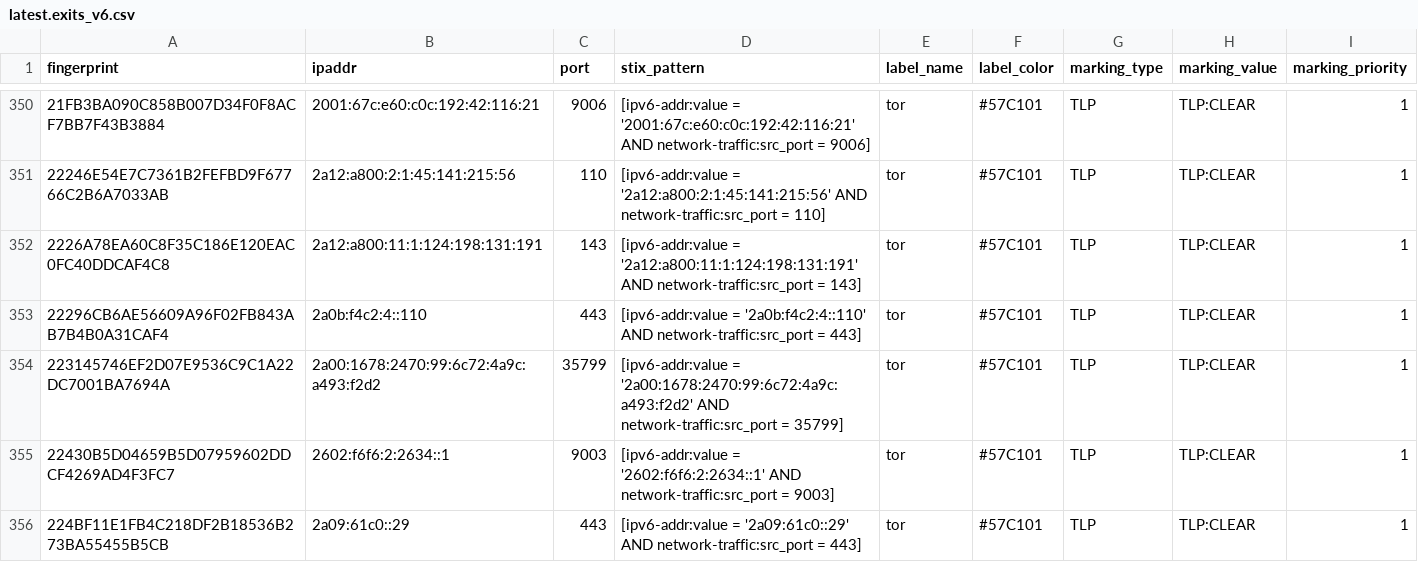
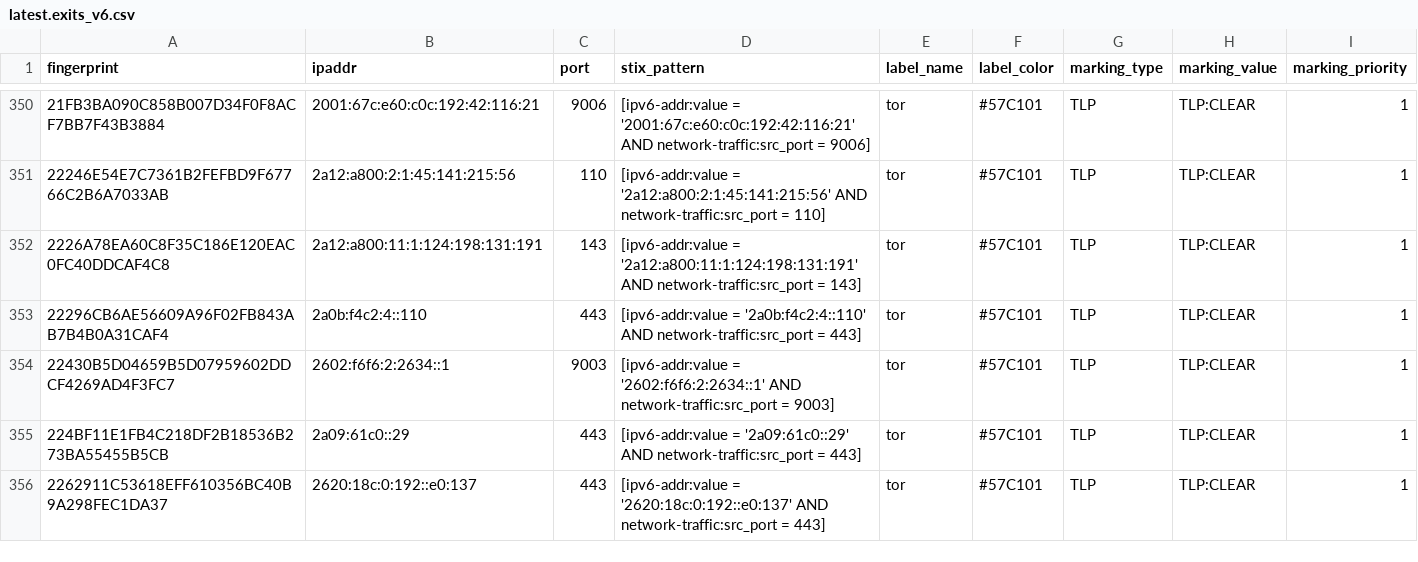
Before and after one commit to DreadFog/tor_csv_feed_opencti, a CSV file: latest.exits_v6.csv, drawn as a sheet; only a part is shown, gaps mark what is left out; the shorter side is filled out with more unchanged rows; the diff names each change by its address in the sheet, - before the commit and + after, or states it on an @@ line.

```diff
--- a/latest.exits_v6.csv
+++ b/latest.exits_v6.csv
-row 354: 223145746EF2D07E9536C9C1A22DC7001BA7694A | 2a00:1678:2470:99:6c72:4a9c:a493:f2d2 | 35799 | [ipv6-addr:value = '2a00:1678:2470:99:6c72:4a9c:a493:f2d2' AND network-traffic:src_port = 35799] | tor | #57C101 | TLP | TLP:CLEAR | 1
```
Also changed, not shown: latest.all_v6.csv, latest.exits_v4.csv, 3 other files.
